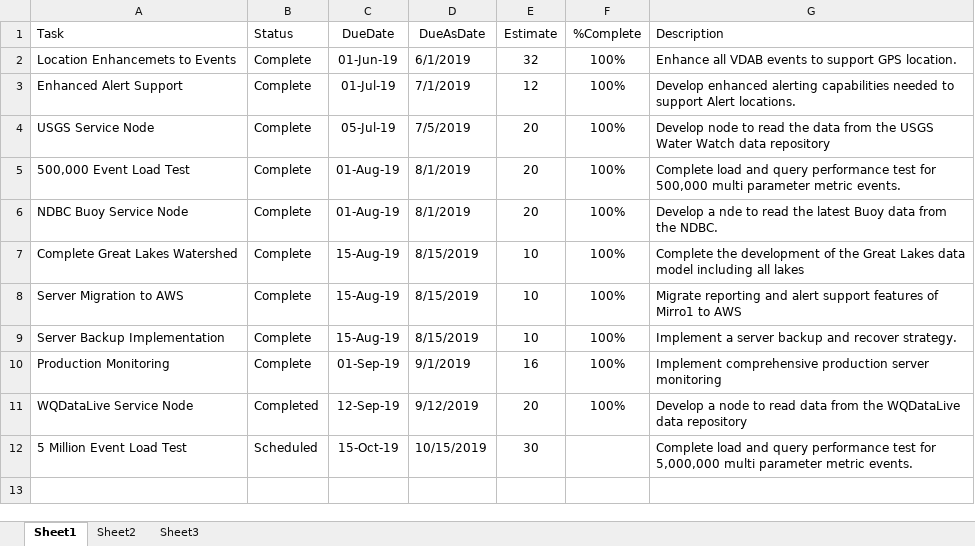
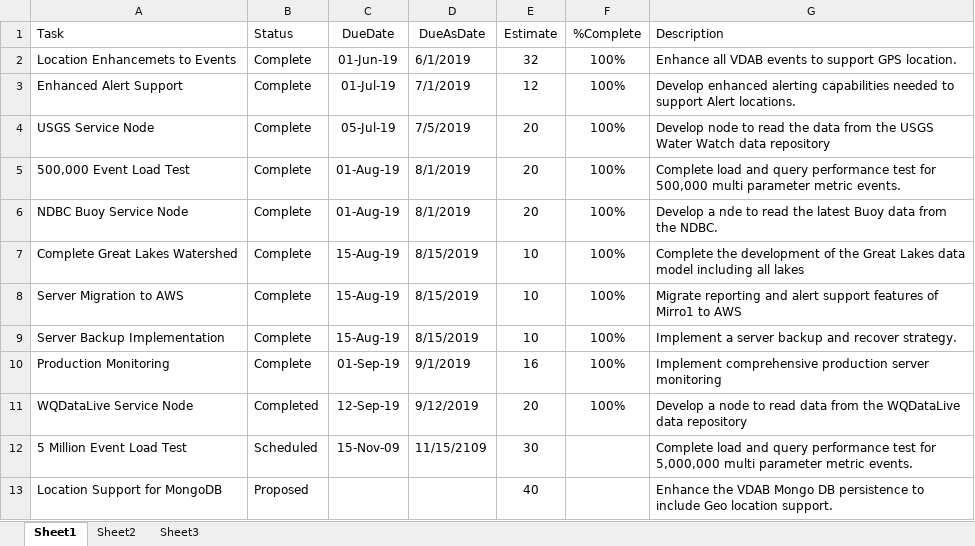
Before and after one commit to gldw/GLDW_DataWatershed, an Excel workbook: planning/TASKS_DataWatershed.xlsx, sheet Sheet1, drawn as a sheet; values as stored, in another font and other column widths than the file's, no borders; the diff names each change by its address in the sheet, - before the commit and + after, or states it on an @@ line.

Commit message:
Updated status

```diff
--- a/planning/TASKS_DataWatershed.xlsx (sheet Sheet1)
+++ b/planning/TASKS_DataWatershed.xlsx (sheet Sheet1)
-C12 (DueDate): 15-Oct-19
+C12 (DueDate): 15-Nov-09
-D12 (DueAsDate): 10/15/2019
+D12 (DueAsDate): 11/15/2109
+row 13: Location Support for MongoDB | Proposed |  |  | 40 |  | Enhance the VDAB Mongo DB persistence to include Geo location support.
```
Also changed, not shown: planning/TASKS_CitizenData.xlsx, planning/TASKS_GLDWWebsite.xlsx, 1 other file.
